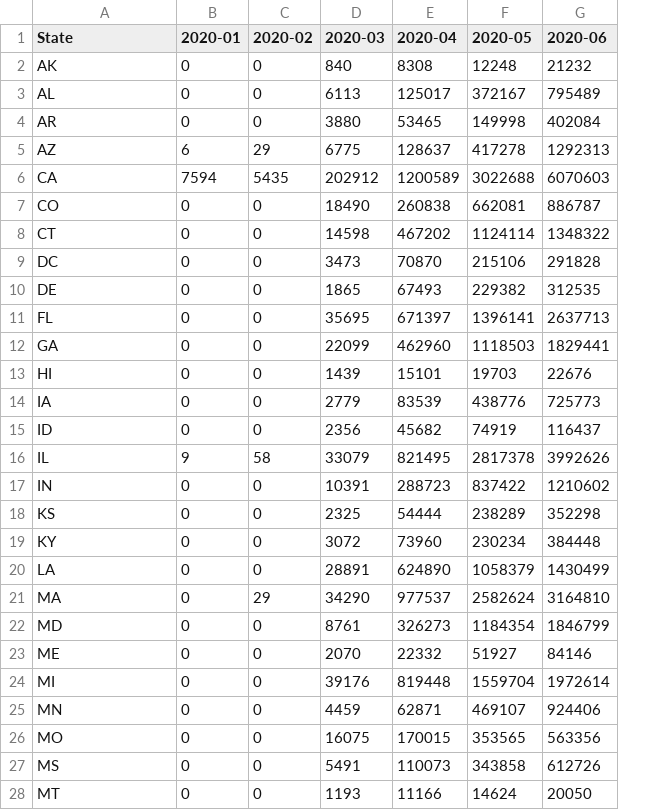
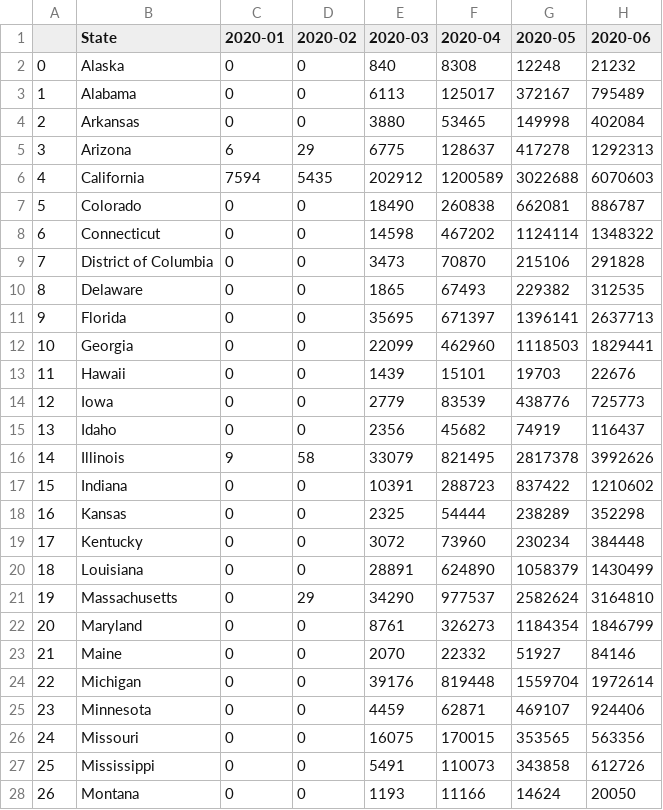
Before and after one commit to hc414/InteractiveVisualization, a CSV file: state_monthly_confirm.csv, drawn as a sheet; only a part is shown; addresses are those after the commit; the diff covers the shown part only; the diff names each change by its address in the sheet, - before the commit and + after, or states it on an @@ line.

```diff
--- a/state_monthly_confirm.csv
+++ b/state_monthly_confirm.csv
+column A, rows 2-28: 0 | 1 | 2 | 3 | 4 | 5 | 6 | 7 | 8 | 9 | 10 | 11 | 12 | 13 | 14 | 15 | 16 | 17 | 18 | 19 | 20 | 21 | 22 | 23 | 24 | 25 | 26
-B2 (State): AK
+B2 (State): Alaska
-B3 (State): AL
+B3 (State): Alabama
-B4 (State): AR
+B4 (State): Arkansas
-B5 (State): AZ
+B5 (State): Arizona
-B6 (State): CA
+B6 (State): California
-B7 (State): CO
+B7 (State): Colorado
-B8 (State): CT
+B8 (State): Connecticut
-B9 (State): DC
+B9 (State): District of Columbia
-B10 (State): DE
+B10 (State): Delaware
-B11 (State): FL
+B11 (State): Florida
-B12 (State): GA
+B12 (State): Georgia
-B13 (State): HI
+B13 (State): Hawaii
-B14 (State): IA
+B14 (State): Iowa
-B15 (State): ID
+B15 (State): Idaho
-B16 (State): IL
+B16 (State): Illinois
-B17 (State): IN
+B17 (State): Indiana
-B18 (State): KS
+B18 (State): Kansas
-B19 (State): KY
+B19 (State): Kentucky
-B20 (State): LA
+B20 (State): Louisiana
-B21 (State): MA
+B21 (State): Massachusetts
-B22 (State): MD
+B22 (State): Maryland
-B23 (State): ME
+B23 (State): Maine
-B24 (State): MI
+B24 (State): Michigan
-B25 (State): MN
+B25 (State): Minnesota
-B26 (State): MO
+B26 (State): Missouri
-B27 (State): MS
+B27 (State): Mississippi
-B28 (State): MT
+B28 (State): Montana
```
Also changed, not shown: 24 edited cells elsewhere in this file, state_monthly_death.csv.
